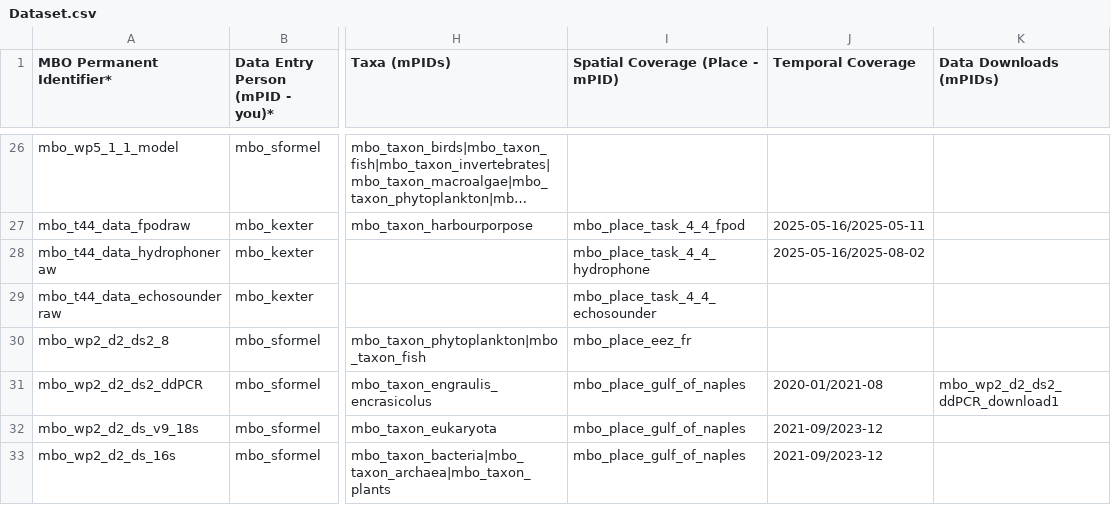
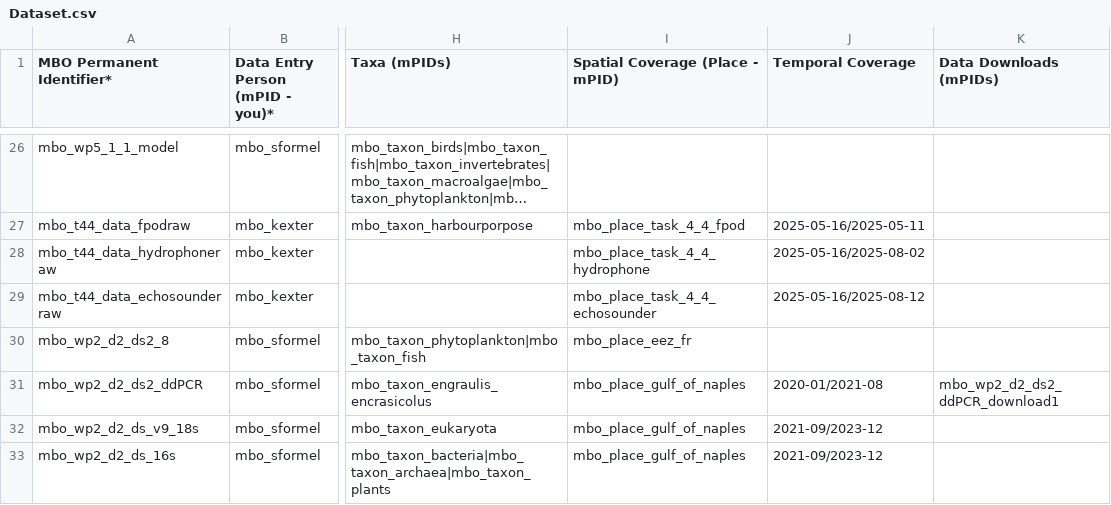
Before and after one commit to marco-bolo/csv-to-json-ld, a CSV file: data/Dataset.csv, drawn as a sheet; only a part is shown, gaps mark what is left out; long unchanged cells end in …; the diff covers the shown part only; the diff names each change by its address in the sheet, - before the commit and + after, or states it on an @@ line.

```diff
--- a/data/Dataset.csv
+++ b/data/Dataset.csv
-J29 (Temporal Coverage): (empty)
+J29 (Temporal Coverage): 2025-05-16/2025-08-12
```
Also changed, not shown: 8 edited cells elsewhere in this file, data/DataDownload.csv, data/DatasetComment.csv, 3 other files.
